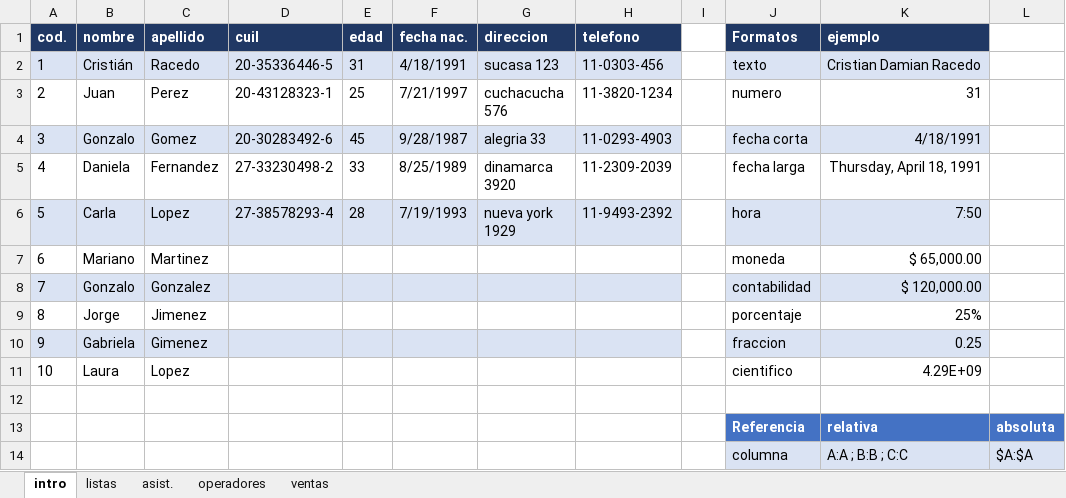
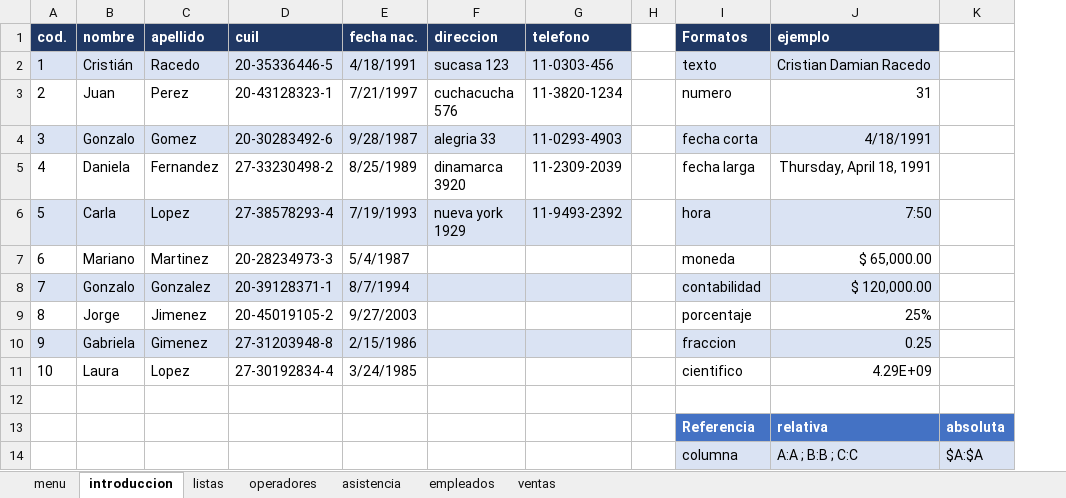
Before and after one commit to C215714N/EducacionIT, an Excel workbook: introduccion.xlsx, sheet introduccion, drawn as a sheet; only a part is shown; values as stored, in another font and other column widths than the file's, no borders; charts and pictures not drawn; removed rows and columns are numbered as before the commit, all else as after; the diff names each change by its address in the sheet, - before the commit and + after, or states it on an @@ line.

Commit message:
Funciones de Fecha

```diff
--- a/introduccion.xlsx (sheet introduccion)
+++ b/introduccion.xlsx (sheet introduccion)
-sheet tab: intro
+sheet tab: introduccion
-sheet tab: asist.
+sheet tab: asistencia
+sheet tab: menu
+sheet tab: empleados
@@ sheet tab order changed: menu | introduccion | listas | operadores | asistencia | empleados | ventas @@
-column E (edad), rows 2-6: 31 | 25 | 45 | 33 | 28
-D7 (cuil): (empty)
+D7 (cuil): 20-28234973-3
-E7 (fecha nac.): (empty)
+E7 (fecha nac.): 5/4/1987
-D8 (cuil): (empty)
+D8 (cuil): 20-39128371-1
-E8 (fecha nac.): (empty)
+E8 (fecha nac.): 8/7/1994
-D9 (cuil): (empty)
+D9 (cuil): 20-45019105-2
-E9 (fecha nac.): (empty)
+E9 (fecha nac.): 9/27/2003
-D10 (cuil): (empty)
+D10 (cuil): 27-31203948-8
-E10 (fecha nac.): (empty)
+E10 (fecha nac.): 2/15/1986
-D11 (cuil): (empty)
+D11 (cuil): 27-30192834-4
-E11 (fecha nac.): (empty)
+E11 (fecha nac.): 3/24/1985
```
Also changed, not shown: sheet listas, sheet asistencia, formulas that keep their value, charts or pictures.
